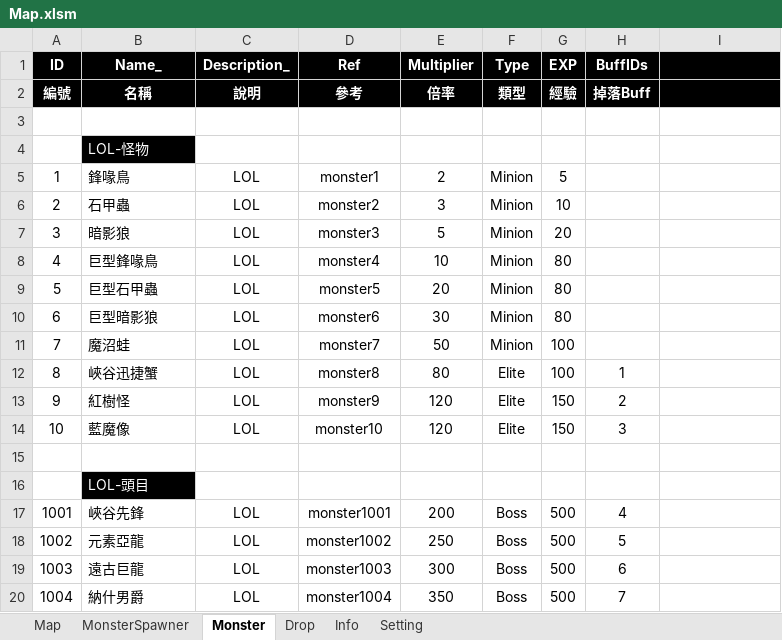
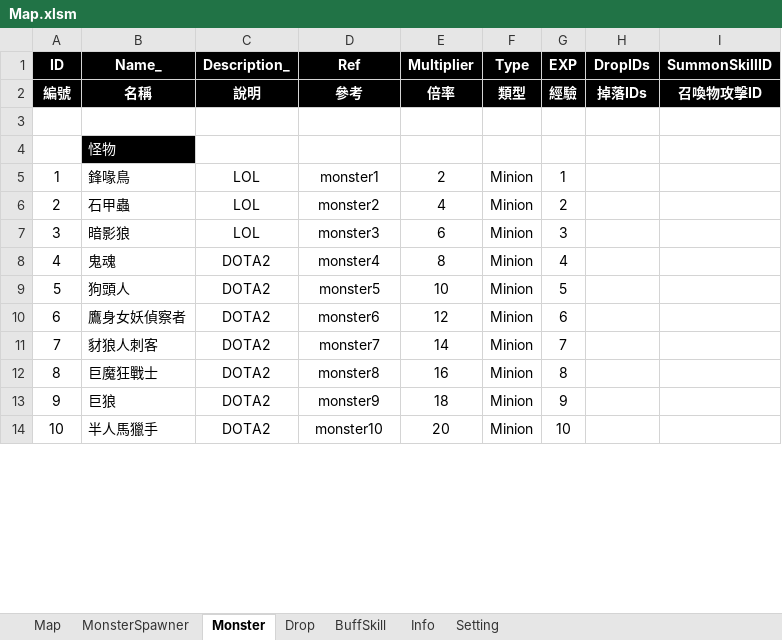
Before and after one commit to myauras/HeroFishing, an Excel workbook: Design/Map.xlsm, sheet Monster, drawn as a sheet; only a part is shown; values as stored, in another font and other column widths than the file's, no borders; removed rows and columns are numbered as before the commit, all else as after; the diff covers the shown part only; the diff names each change by its address in the sheet, - before the commit and + after, or states it on an @@ line.

```diff
--- a/Design/Map.xlsm (sheet Monster)
+++ b/Design/Map.xlsm (sheet Monster)
+sheet tab: BuffSkill
-H1: BuffIDs
+H1: DropIDs
-I1: (empty)
+I1: SummonSkillID
-H2 (DropIDs): 掉落Buff
+H2 (DropIDs): 掉落IDs
-I2 (SummonSkillID): (empty)
+I2 (SummonSkillID): 召喚物攻擊ID
-B4 (Name_): LOL-怪物
+B4 (Name_): 怪物
-G5 (EXP): 5
+G5 (EXP): 1
-E6 (Multiplier): 3
+E6 (Multiplier): 4
-G6 (EXP): 10
+G6 (EXP): 2
-E7 (Multiplier): 5
+E7 (Multiplier): 6
-G7 (EXP): 20
+G7 (EXP): 3
-B8 (Name_): 巨型鋒喙鳥
+B8 (Name_): 鬼魂
-C8:C11 (Description_): LOL
+C8:C11 (Description_): DOTA2
-E8 (Multiplier): 10
+E8 (Multiplier): 8
-G8 (EXP): 80
+G8 (EXP): 4
-B9 (Name_): 巨型石甲蟲
+B9 (Name_): 狗頭人
-E9 (Multiplier): 20
+E9 (Multiplier): 10
-G9 (EXP): 80
+G9 (EXP): 5
-B10 (Name_): 巨型暗影狼
+B10 (Name_): 鷹身女妖偵察者
-E10 (Multiplier): 30
+E10 (Multiplier): 12
-G10 (EXP): 80
+G10 (EXP): 6
-B11 (Name_): 魔沼蛙
+B11 (Name_): 豺狼人刺客
-E11 (Multiplier): 50
+E11 (Multiplier): 14
-G11 (EXP): 100
+G11 (EXP): 7
-row 12: 8 | 峽谷迅捷蟹 | LOL | monster8 | 80 | Elite | 100 | 1
-row 13: 9 | 紅樹怪 | LOL | monster9 | 120 | Elite | 150 | 2
-row 14: 10 | 藍魔像 | LOL | monster10 | 120 | Elite | 150 | 3
-row 12: (empty)
+row 12: 8 | 巨魔狂戰士 | DOTA2 | monster8 | 16 | Minion | 8
-row 16:  | LOL-頭目
-row 17: 1001 | 峽谷先鋒 | LOL | monster1001 | 200 | Boss | 500 | 4
-row 18: 1002 | 元素亞龍 | LOL | monster1002 | 250 | Boss | 500 | 5
-row 19: 1003 | 遠古巨龍 | LOL | monster1003 | 300 | Boss | 500 | 6
-row 20: 1004 | 納什男爵 | LOL | monster1004 | 350 | Boss | 500 | 7
+row 13: 9 | 巨狼 | DOTA2 | monster9 | 18 | Minion | 9
+row 14: 10 | 半人馬獵手 | DOTA2 | monster10 | 20 | Minion | 10
```
Also changed, not shown: 38 added rows elsewhere in this sheet, sheet MonsterSpawner, sheet Drop, sheet Map, sheet Setting, Design/GameSetting.xlsm, Design/Role.xlsm, 36 other files.
